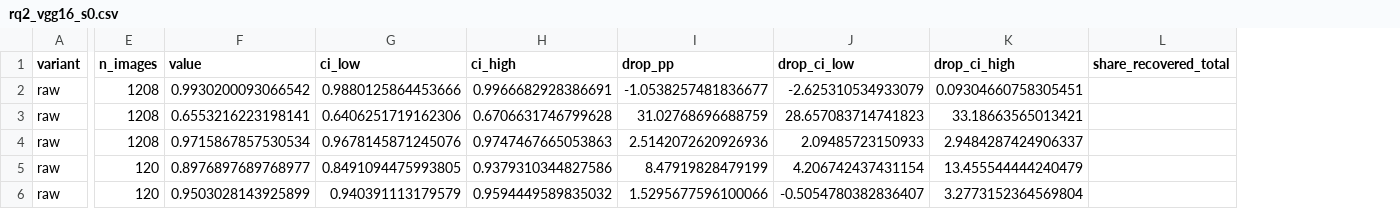
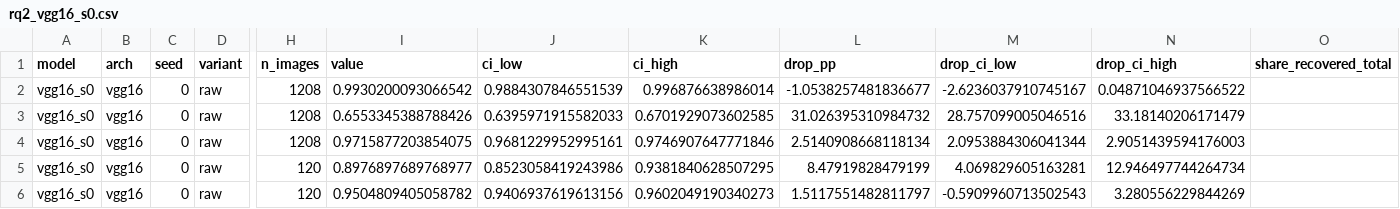
Before and after one commit to noahtjonsk/malaria-cross-dataset, a CSV file: outputs/tables/rq2_vgg16_s0.csv, drawn as a sheet; only a part is shown, gaps mark what is left out; addresses are those after the commit; the diff covers the shown part only; the diff names each change by its address in the sheet, - before the commit and + after, or states it on an @@ line.

```diff
--- a/outputs/tables/rq2_vgg16_s0.csv
+++ b/outputs/tables/rq2_vgg16_s0.csv
+column A (model), rows 2-6: all vgg16_s0
+column B (arch), rows 2-6: all vgg16
+column C (seed), rows 2-6: all 0
-J2 (ci_low): 0.9880125864453666
+J2 (ci_low): 0.9884307846551539
-K2 (ci_high): 0.9966682928386691
+K2 (ci_high): 0.996876638986014
-M2 (drop_ci_low): -2.625310534933079
+M2 (drop_ci_low): -2.6236037910745167
-N2 (drop_ci_high): 0.09304660758305451
+N2 (drop_ci_high): 0.04871046937566522
-I3 (value): 0.6553216223198141
+I3 (value): 0.6553345388788426
-J3 (ci_low): 0.6406251719162306
+J3 (ci_low): 0.6395971915582033
-K3 (ci_high): 0.6706631746799628
+K3 (ci_high): 0.6701929073602585
-L3 (drop_pp): 31.02768696688759
+L3 (drop_pp): 31.026395310984732
-M3 (drop_ci_low): 28.657083714741823
+M3 (drop_ci_low): 28.757099005046516
-N3 (drop_ci_high): 33.18663565013421
+N3 (drop_ci_high): 33.18140206171479
-I4 (value): 0.9715867857530534
+I4 (value): 0.9715877203854075
-J4 (ci_low): 0.9678145871245076
+J4 (ci_low): 0.9681229952995161
-K4 (ci_high): 0.9747467665053863
+K4 (ci_high): 0.9746907647771846
-L4 (drop_pp): 2.5142072620926936
+L4 (drop_pp): 2.5140908668118134
-M4 (drop_ci_low): 2.09485723150933
+M4 (drop_ci_low): 2.0953884306041344
-N4 (drop_ci_high): 2.9484287424906337
+N4 (drop_ci_high): 2.9051439594176003
-J5 (ci_low): 0.8491094475993805
+J5 (ci_low): 0.8523058419243986
-K5 (ci_high): 0.9379310344827586
+K5 (ci_high): 0.9381840628507295
-M5 (drop_ci_low): 4.206742437431154
+M5 (drop_ci_low): 4.069829605163281
-N5 (drop_ci_high): 13.455544444240479
+N5 (drop_ci_high): 12.946497744264734
-I6 (value): 0.9503028143925899
+I6 (value): 0.9504809405058782
-J6 (ci_low): 0.940391113179579
+J6 (ci_low): 0.9406937619613156
-K6 (ci_high): 0.9594449589835032
+K6 (ci_high): 0.9602049190340273
-L6 (drop_pp): 1.5295677596100066
+L6 (drop_pp): 1.5117551482811797
-M6 (drop_ci_low): -0.5054780382836407
+M6 (drop_ci_low): -0.5909960713502543
-N6 (drop_ci_high): 3.2773152364569804
+N6 (drop_ci_high): 3.280556229844269
```
Also changed, not shown: 144 edited cells elsewhere in this file, outputs/tables/rq1_vgg16_s0.csv, outputs/tables/rq2_vgg16_s0_without_nearest.csv, 20 other files.
